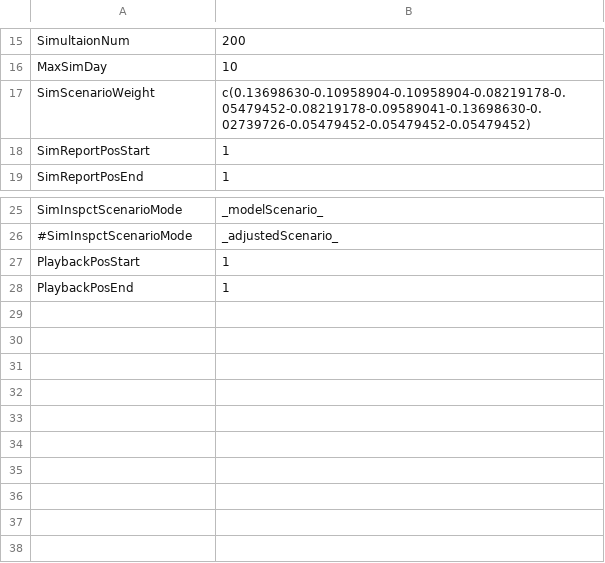
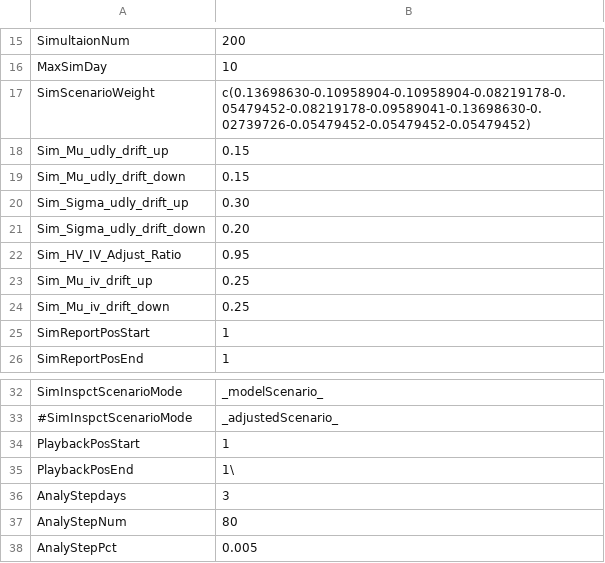
Before and after one commit to Sdoof/edthrpnm, a CSV file: MarketData/ConfigParameters_Example.csv, drawn as a sheet; only a part is shown, gaps mark what is left out.

Commit message:
new Attributes added

```diff
--- a/MarketData/ConfigParameters_Example.csv
+++ b/MarketData/ConfigParameters_Example.csv
@@ -17,2 +17,9 @@ MaxSimDay,10
 SimScenarioWeight,c(0.13698630-0.10958904-0.10958904-0.08219178-0.05479452-0.08219178-0.09589041-0.13698630-0.02739726-0.05479452-0.05479452-0.05479452)
+Sim_Mu_udly_drift_up,0.15
+Sim_Mu_udly_drift_down,0.15
+Sim_Sigma_udly_drift_up,0.30
+Sim_Sigma_udly_drift_down,0.20
+Sim_HV_IV_Adjust_Ratio,0.95
+Sim_Mu_iv_drift_up,0.25
+Sim_Mu_iv_drift_down,0.25
 SimReportPosStart,1
@@ -27,2 +34,5 @@ SimInspctScenarioMode,_modelScenario_
 PlaybackPosStart,1
-PlaybackPosEnd,1
+PlaybackPosEnd,1\
+AnalyStepdays,3
+AnalyStepNum,80
+AnalyStepPct,0.005
```
